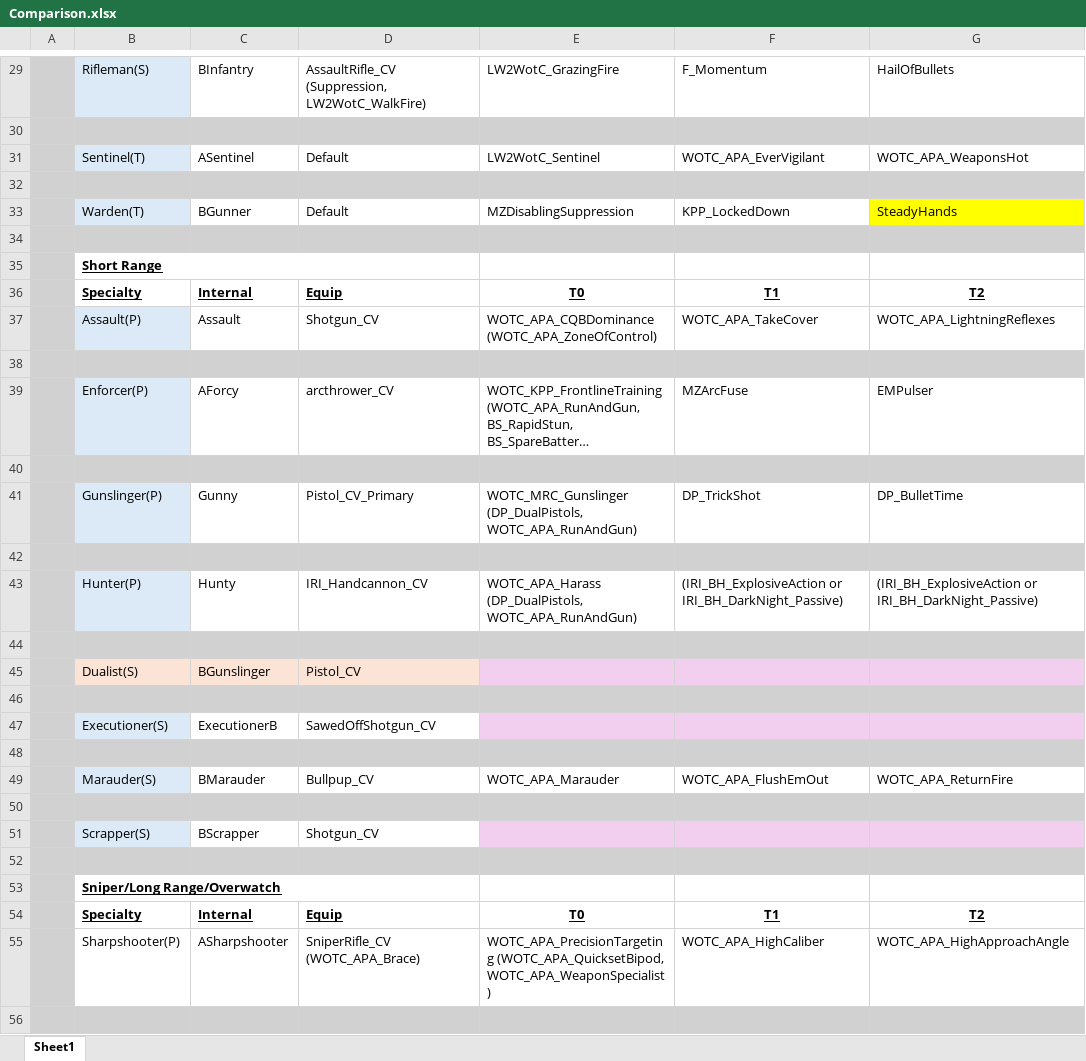
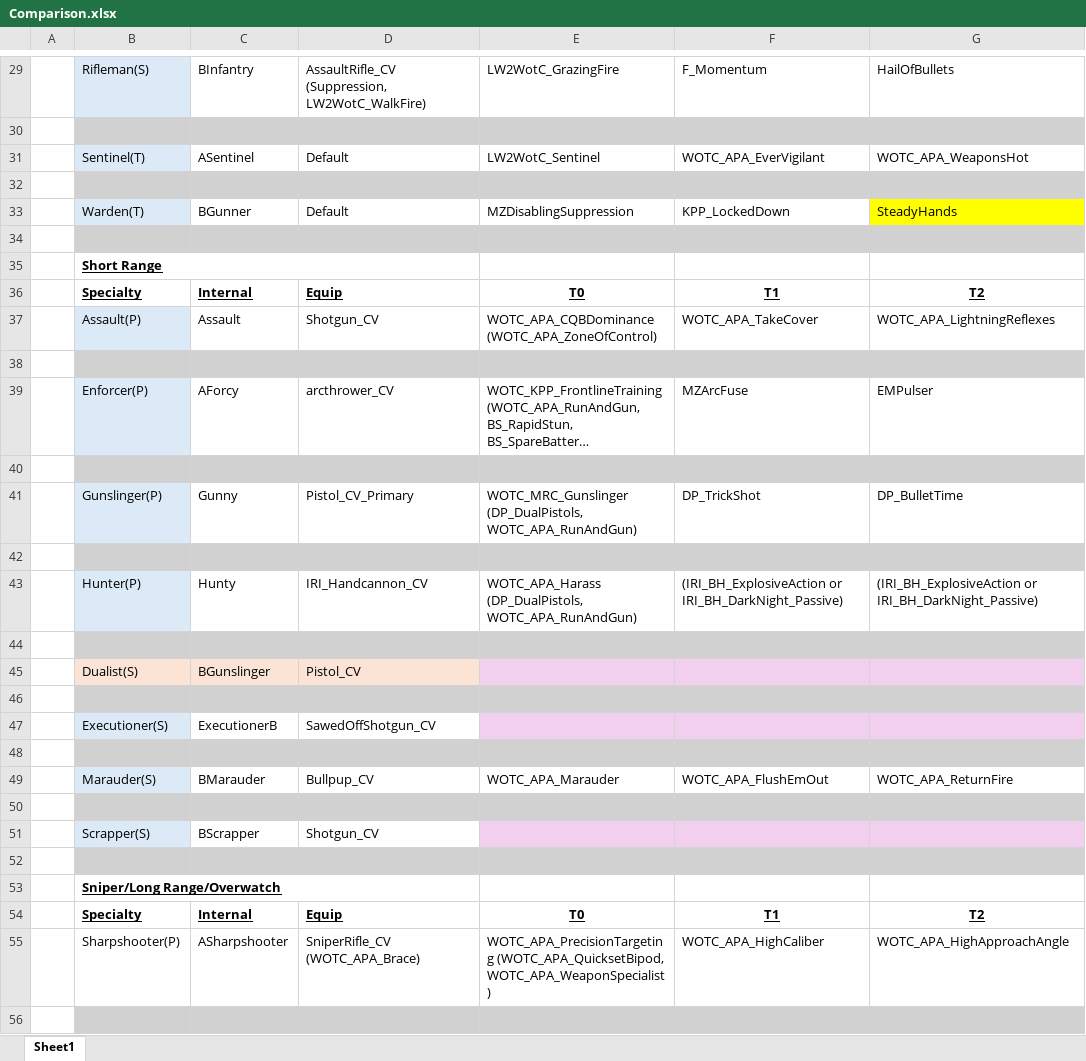
Before and after one commit to Grammarsalad/xcom2_my_tweaks, an Excel workbook: docs/Comparison.xlsx, sheet Sheet1, drawn as a sheet; only a part is shown, gaps mark what is left out; long unchanged cells end in …; values as stored, in another font and other column widths than the file's, no borders; the diff covers the shown part only; the diff names each change by its address in the sheet, - before the commit and + after, or states it on an @@ line.

```diff
--- a/docs/Comparison.xlsx (sheet Sheet1)
+++ b/docs/Comparison.xlsx (sheet Sheet1)
-A29:A56 fill: #D1D1D1
+A29:A56 fill: none
```
Also changed, not shown: 5 edited cells and cell formats elsewhere in this sheet, 4 other files.
